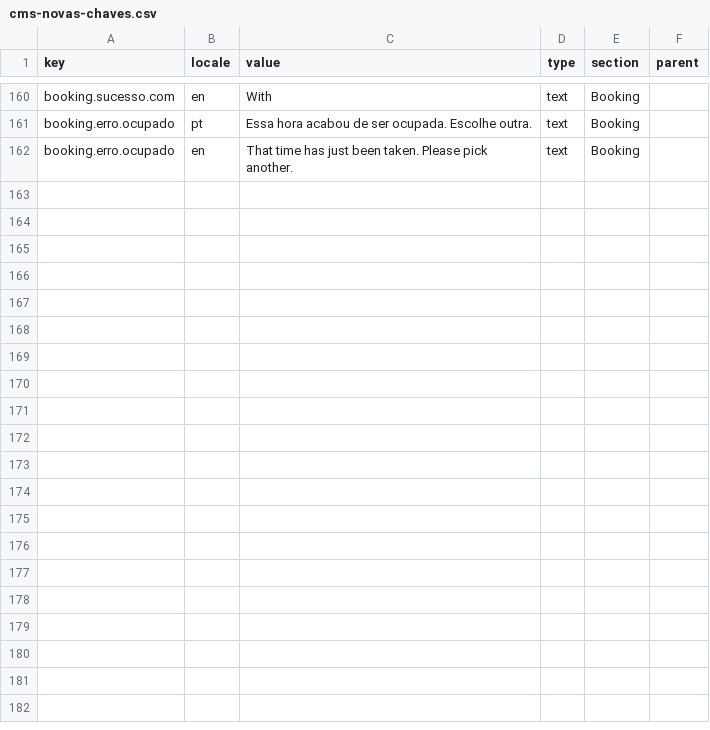
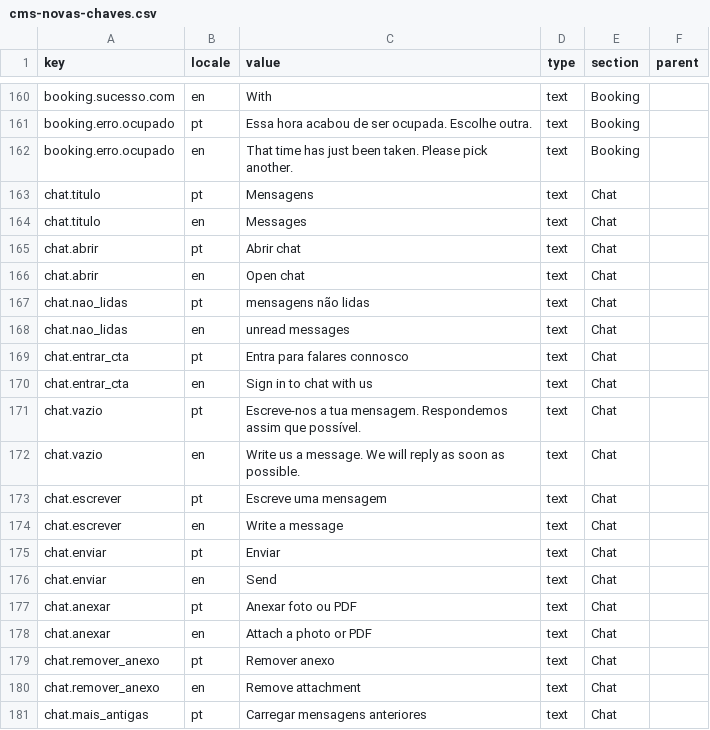
Before and after one commit to ruiffpereira/tiagofernandesbarbearia, a CSV file: cms-novas-chaves.csv, drawn as a sheet; only a part is shown, gaps mark what is left out; the diff covers the shown part only; the diff names each change by its address in the sheet, - before the commit and + after, or states it on an @@ line.

```diff
--- a/cms-novas-chaves.csv
+++ b/cms-novas-chaves.csv
+row 163: chat.titulo | pt | Mensagens | text | Chat
+row 164: chat.titulo | en | Messages | text | Chat
+row 165: chat.abrir | pt | Abrir chat | text | Chat
+row 166: chat.abrir | en | Open chat | text | Chat
+row 167: chat.nao_lidas | pt | mensagens não lidas | text | Chat
+row 168: chat.nao_lidas | en | unread messages | text | Chat
+row 169: chat.entrar_cta | pt | Entra para falares connosco | text | Chat
+row 170: chat.entrar_cta | en | Sign in to chat with us | text | Chat
+row 171: chat.vazio | pt | Escreve-nos a tua mensagem. Respondemos assim que possível. | text | Chat
+row 172: chat.vazio | en | Write us a message. We will reply as soon as possible. | text | Chat
+row 173: chat.escrever | pt | Escreve uma mensagem | text | Chat
+row 174: chat.escrever | en | Write a message | text | Chat
+row 175: chat.enviar | pt | Enviar | text | Chat
+row 176: chat.enviar | en | Send | text | Chat
+row 177: chat.anexar | pt | Anexar foto ou PDF | text | Chat
+row 178: chat.anexar | en | Attach a photo or PDF | text | Chat
+row 179: chat.remover_anexo | pt | Remover anexo | text | Chat
+row 180: chat.remover_anexo | en | Remove attachment | text | Chat
+row 181: chat.mais_antigas | pt | Carregar mensagens anteriores | text | Chat
```
Also changed, not shown: 21 added rows elsewhere in this file, cms-translations.csv, 6 other files.
